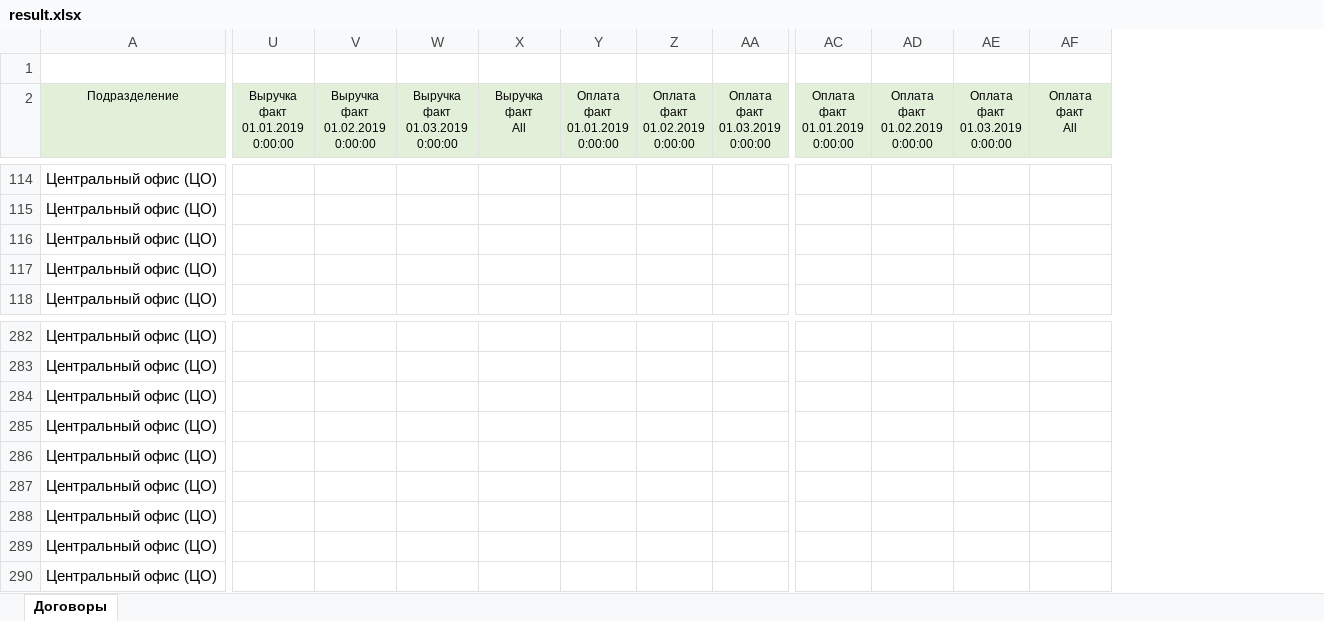
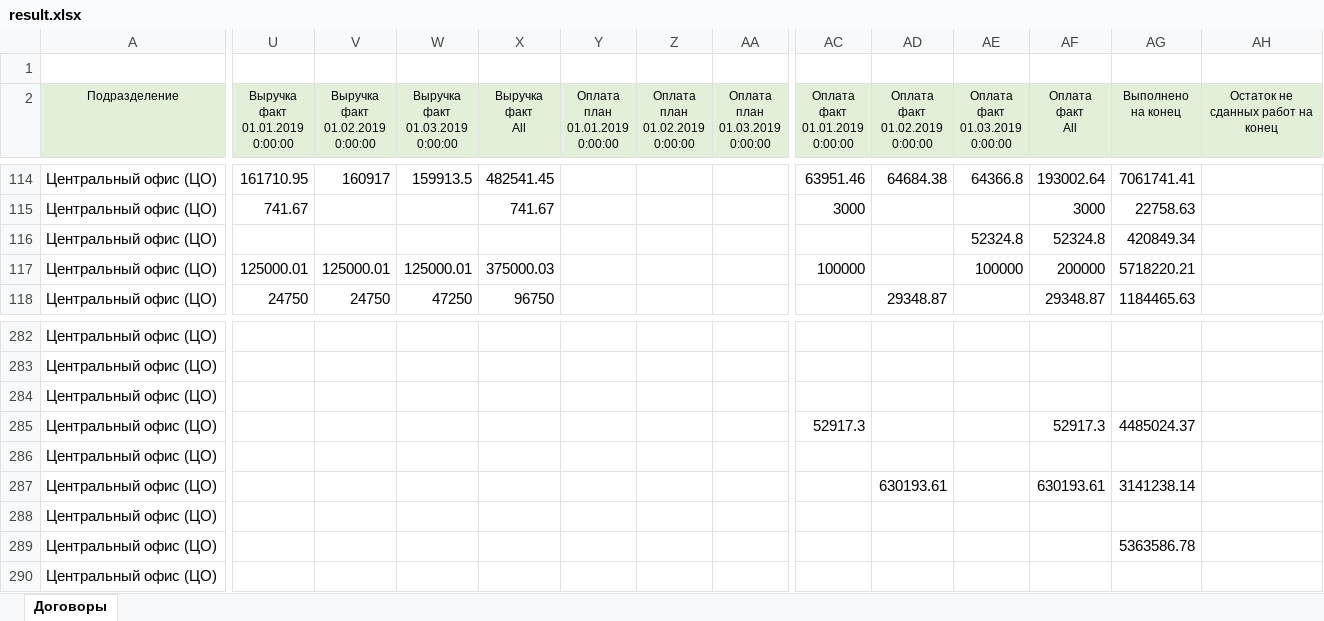
Before and after one commit to Hardmun/ecm, an Excel workbook: reports/contracts/files/result.xlsx, sheet Договоры, drawn as a sheet; only a part is shown, gaps mark what is left out; values as stored, in another font and other column widths than the file's, no borders; ↵ is a line break in a cell; the diff covers the shown part only; the diff names each change by its address in the sheet, - before the commit and + after, or states it on an @@ line.

```diff
--- a/reports/contracts/files/result.xlsx (sheet Договоры)
+++ b/reports/contracts/files/result.xlsx (sheet Договоры)
+column AG (Выполнено на конец), rows 114-118: 7061741.41 | 22758.63 | 420849.34 | 5718220.21 | 1184465.63; rows 285-289: 4485024.37 |  | 3141238.14 |  | 5363586.78
+column AH, row 2: Остаток не сданных работ на конец
-Y2: Оплата ↵ факт ↵ 01.01.2019 0:00:00
+Y2: Оплата ↵ план ↵ 01.01.2019 0:00:00
-Z2: Оплата ↵ факт ↵ 01.02.2019 0:00:00
+Z2: Оплата ↵ план ↵ 01.02.2019 0:00:00
-AA2: Оплата ↵ факт ↵ 01.03.2019 0:00:00
+AA2: Оплата ↵ план ↵ 01.03.2019 0:00:00
-U114 (Выручка факт 01.01.2019 0:00:00): (empty)
+U114 (Выручка факт 01.01.2019 0:00:00): 161710.95
-V114 (Выручка факт 01.02.2019 0:00:00): (empty)
+V114 (Выручка факт 01.02.2019 0:00:00): 160917
-W114 (Выручка факт 01.03.2019 0:00:00): (empty)
+W114 (Выручка факт 01.03.2019 0:00:00): 159913.5
-X114 (Выручка факт All): (empty)
+X114 (Выручка факт All): 482541.45
-AC114 (Оплата факт 01.01.2019 0:00:00): (empty)
+AC114 (Оплата факт 01.01.2019 0:00:00): 63951.46
-AD114 (Оплата факт 01.02.2019 0:00:00): (empty)
+AD114 (Оплата факт 01.02.2019 0:00:00): 64684.38
-AE114 (Оплата факт 01.03.2019 0:00:00): (empty)
+AE114 (Оплата факт 01.03.2019 0:00:00): 64366.8
-AF114 (Оплата факт All): (empty)
+AF114 (Оплата факт All): 193002.64
-U115 (Выручка факт 01.01.2019 0:00:00): (empty)
+U115 (Выручка факт 01.01.2019 0:00:00): 741.67
-X115 (Выручка факт All): (empty)
+X115 (Выручка факт All): 741.67
-AC115 (Оплата факт 01.01.2019 0:00:00): (empty)
+AC115 (Оплата факт 01.01.2019 0:00:00): 3000
-AF115 (Оплата факт All): (empty)
+AF115 (Оплата факт All): 3000
-AE116 (Оплата факт 01.03.2019 0:00:00): (empty)
+AE116 (Оплата факт 01.03.2019 0:00:00): 52324.8
-AF116 (Оплата факт All): (empty)
+AF116 (Оплата факт All): 52324.8
-U117 (Выручка факт 01.01.2019 0:00:00): (empty)
+U117 (Выручка факт 01.01.2019 0:00:00): 125000.01
-V117 (Выручка факт 01.02.2019 0:00:00): (empty)
+V117 (Выручка факт 01.02.2019 0:00:00): 125000.01
-W117 (Выручка факт 01.03.2019 0:00:00): (empty)
+W117 (Выручка факт 01.03.2019 0:00:00): 125000.01
-X117 (Выручка факт All): (empty)
+X117 (Выручка факт All): 375000.03
-AC117 (Оплата факт 01.01.2019 0:00:00): (empty)
+AC117 (Оплата факт 01.01.2019 0:00:00): 100000
-AE117 (Оплата факт 01.03.2019 0:00:00): (empty)
+AE117 (Оплата факт 01.03.2019 0:00:00): 100000
-AF117 (Оплата факт All): (empty)
+AF117 (Оплата факт All): 200000
-U118 (Выручка факт 01.01.2019 0:00:00): (empty)
+U118 (Выручка факт 01.01.2019 0:00:00): 24750
-V118 (Выручка факт 01.02.2019 0:00:00): (empty)
+V118 (Выручка факт 01.02.2019 0:00:00): 24750
-W118 (Выручка факт 01.03.2019 0:00:00): (empty)
+W118 (Выручка факт 01.03.2019 0:00:00): 47250
-X118 (Выручка факт All): (empty)
+X118 (Выручка факт All): 96750
-AD118 (Оплата факт 01.02.2019 0:00:00): (empty)
+AD118 (Оплата факт 01.02.2019 0:00:00): 29348.87
-AF118 (Оплата факт All): (empty)
+AF118 (Оплата факт All): 29348.87
-AC285 (Оплата факт 01.01.2019 0:00:00): (empty)
+AC285 (Оплата факт 01.01.2019 0:00:00): 52917.3
-AF285 (Оплата факт All): (empty)
+AF285 (Оплата факт All): 52917.3
-AD287 (Оплата факт 01.02.2019 0:00:00): (empty)
+AD287 (Оплата факт 01.02.2019 0:00:00): 630193.61
-AF287 (Оплата факт All): (empty)
+AF287 (Оплата факт All): 630193.61
```
Also changed, not shown: 445 edited cells elsewhere in this sheet, reports/contracts/files/contract_sketch.xlsx, reports/contracts/files/expense.xlsx, 2 other files.
